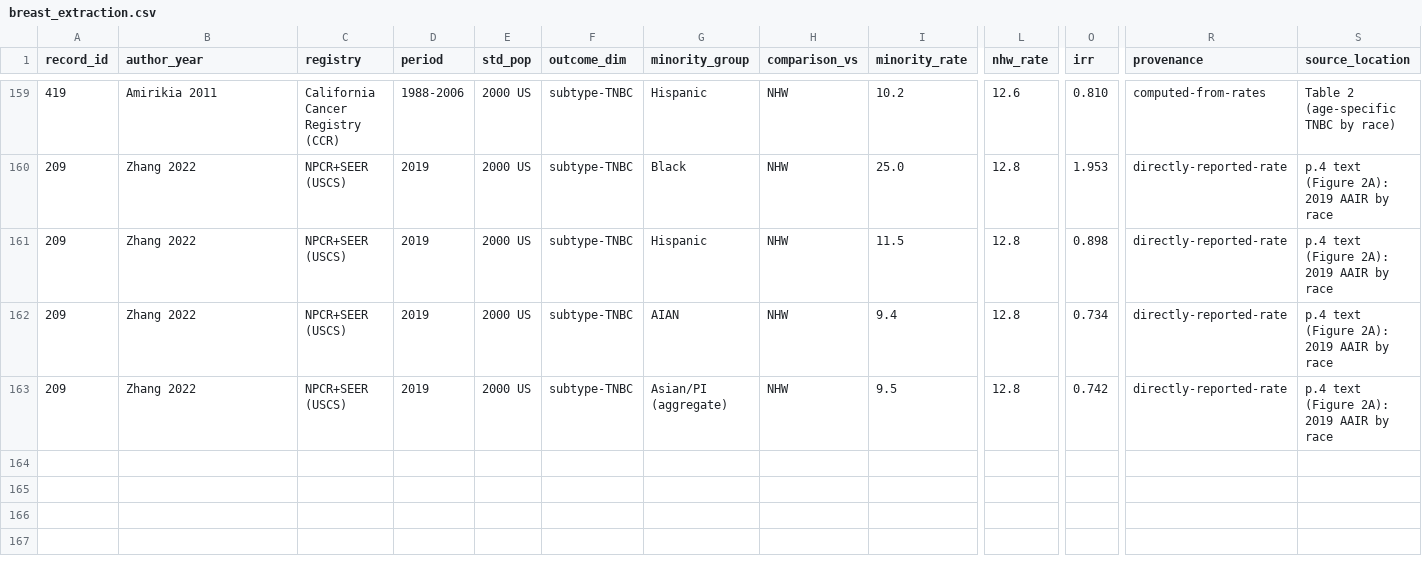
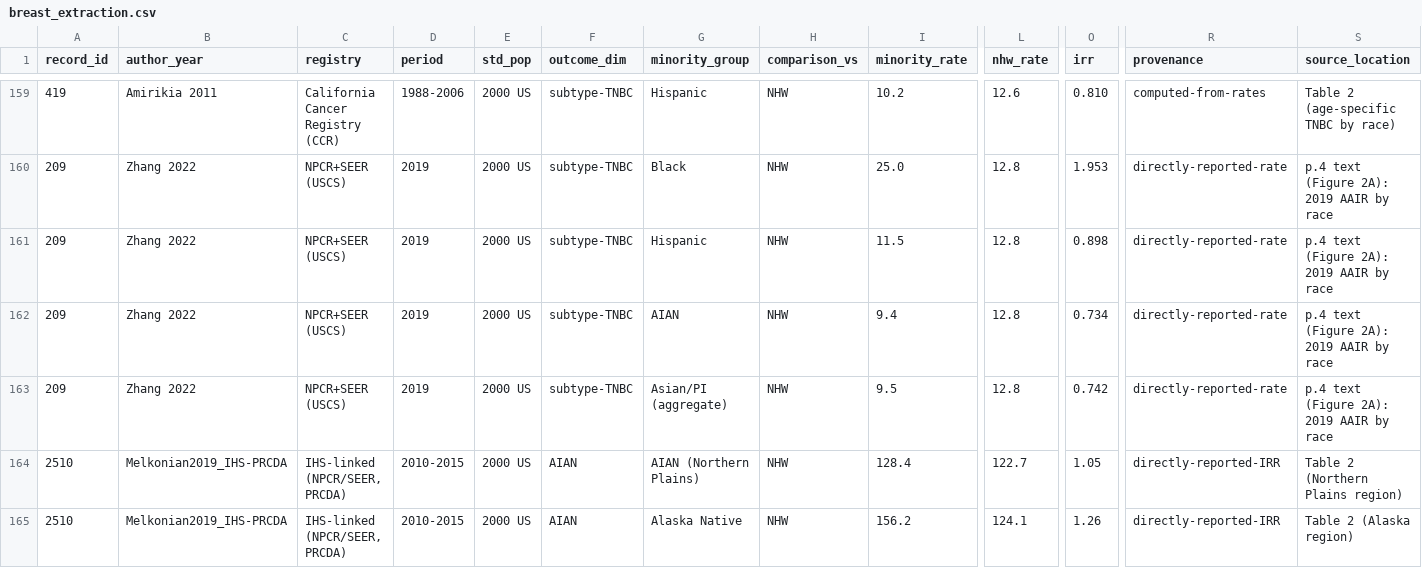
Before and after one commit to p16791918-lab/Meta, a CSV file: meta_agents/search_v2/breast_extraction.csv, drawn as a sheet; only a part is shown, gaps mark what is left out; rows hold the shown columns only; the diff covers the shown part only; the diff names each change by its address in the sheet, - before the commit and + after, or states it on an @@ line.

```diff
--- a/meta_agents/search_v2/breast_extraction.csv
+++ b/meta_agents/search_v2/breast_extraction.csv
+row 164: 2510 | Melkonian2019_IHS-PRCDA | IHS-linked (NPCR/SEER, PRCDA) | 2010-2015 | 2000 US | AIAN | AIAN (Northern Plains) | NHW | 128.4 | 122.7 | 1.05 | directly-reported-IRR | Table 2 (Northern Plains region)
+row 165: 2510 | Melkonian2019_IHS-PRCDA | IHS-linked (NPCR/SEER, PRCDA) | 2010-2015 | 2000 US | AIAN | Alaska Native | NHW | 156.2 | 124.1 | 1.26 | directly-reported-IRR | Table 2 (Alaska region)
```
Also changed, not shown: 1 added row and 5 edited cells elsewhere in this file, meta_agents/search_v2/TableSA_main_representatives.csv, meta_agents/search_v2/outputs/Sensitivity1_good_rob.csv, 18 other files.
